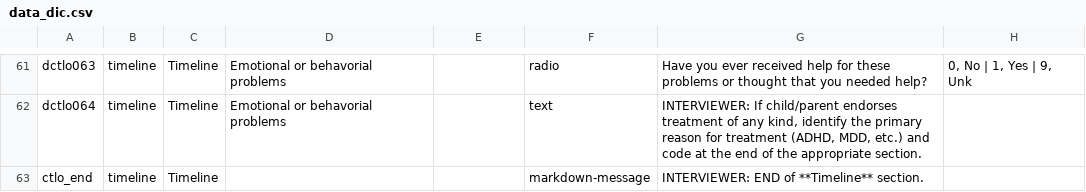
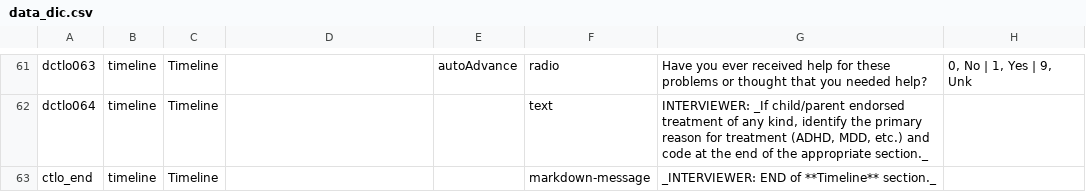
Before and after one commit to hotavocado/KSADS_ML_Applet, a CSV file: data_dic.csv, drawn as a sheet; only a part is shown, gaps mark what is left out; the diff covers the shown part only; the diff names each change by its address in the sheet, - before the commit and + after, or states it on an @@ line.

Commit message:
update v0.7 clean up timeline section

```diff
--- a/data_dic.csv
+++ b/data_dic.csv
-D61:D62: Emotional or behavorial problems
+D61:D62: (empty)
-E61: (empty)
+E61: autoAdvance
-G62: INTERVIEWER: If child/parent endorses treatment of any kind, identify the primary reason for treatment (ADHD, MDD, etc.) and code at the end of the appropriate section.
+G62: INTERVIEWER: _If child/parent endorsed treatment of any kind, identify the primary reason for treatment (ADHD, MDD, etc.) and code at the end of the appropriate section._
-G63: INTERVIEWER: END of **Timeline** section.
+G63: _INTERVIEWER: END of **Timeline** section._
```
Also changed, not shown: 52 edited cells elsewhere in this file, 41 other files.
